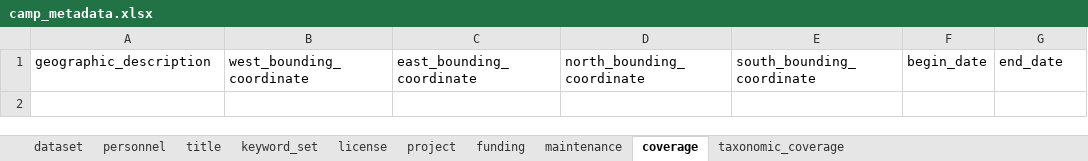
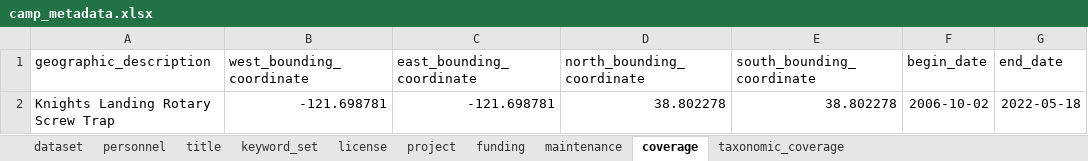
Before and after one commit to SRJPE/jpe-knights-landing-edi, an Excel workbook: data-raw/metadata/camp_metadata.xlsx, sheet coverage, drawn as a sheet; values as stored, in another font and other column widths than the file's, no borders; the diff names each change by its address in the sheet, - before the commit and + after, or states it on an @@ line.

Commit message:
corrects missing min/max values and project coverage

```diff
--- a/data-raw/metadata/camp_metadata.xlsx (sheet coverage)
+++ b/data-raw/metadata/camp_metadata.xlsx (sheet coverage)
+row 2: Knights Landing Rotary Screw Trap | -121.698781 | -121.698781 | 38.802278 | 38.802278 | 2006-10-02 | 2022-05-18
```
Also changed, not shown: sheet maintenance, data-raw/metadata/camp_catch_metadata.xlsx, data-raw/metadata/camp_trap_metadata.xlsx, 1 other file.
